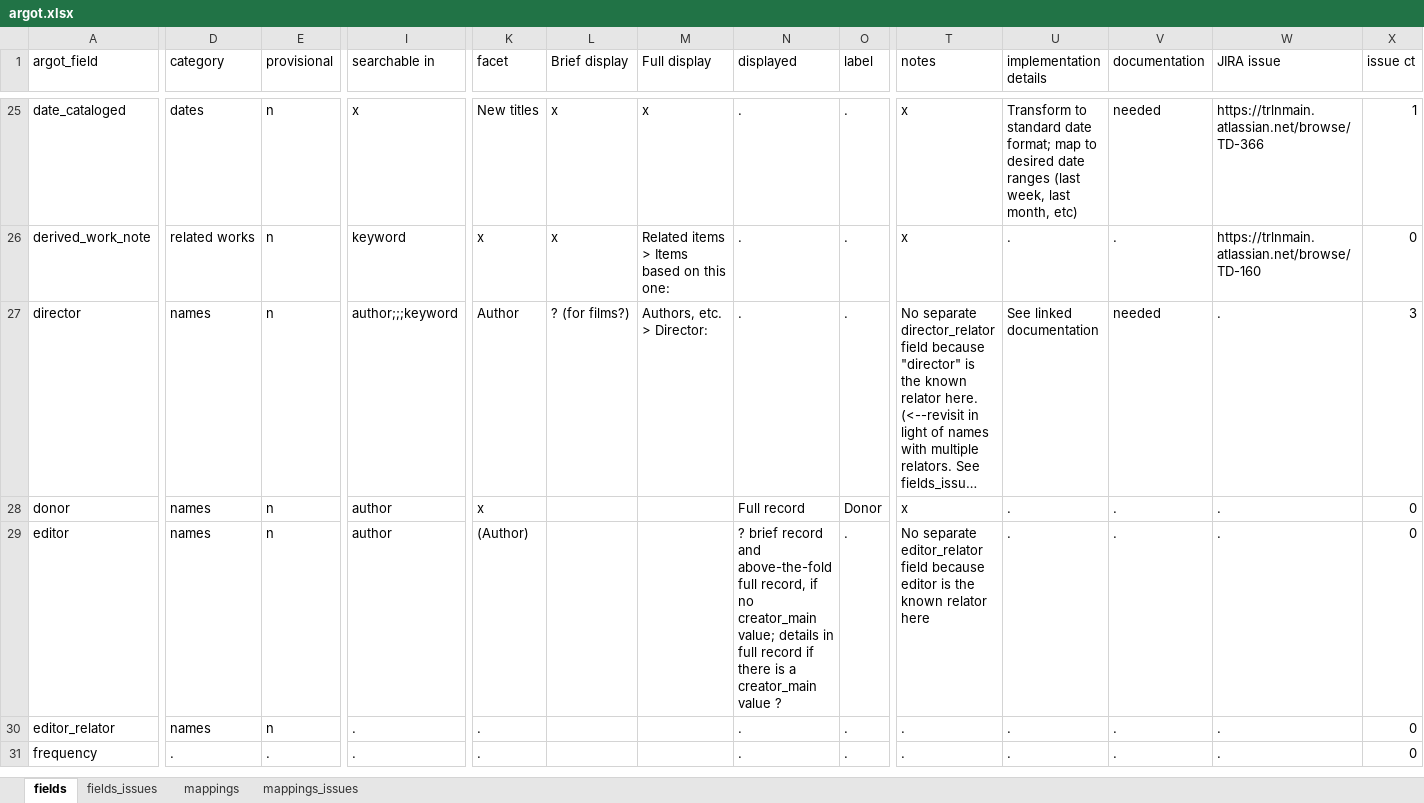
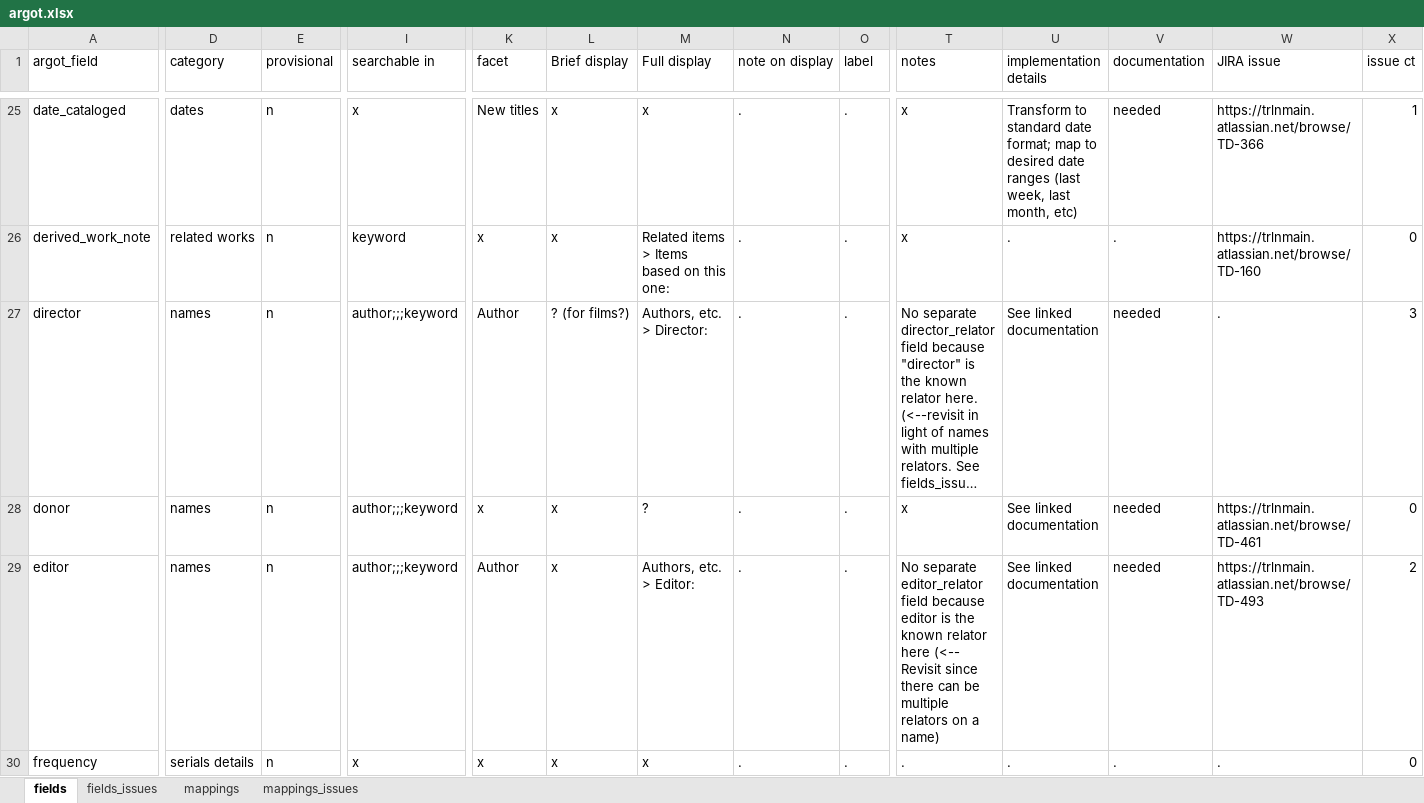
Before and after one commit to trln/data-documentation, an Excel workbook: argot/argot.xlsx, sheet fields, drawn as a sheet; only a part is shown, gaps mark what is left out; long unchanged cells end in …; values as stored, in another font and other column widths than the file's, no borders; table styles not drawn; removed rows and columns are numbered as before the commit, all else as after; rows hold the shown columns only; the diff covers the shown part only; the diff names each change by its address in the sheet, - before the commit and + after, or states it on an @@ line.

```diff
--- a/argot/argot.xlsx (sheet fields)
+++ b/argot/argot.xlsx (sheet fields)
-N1: displayed
+N1: note on display
-I28:I29 (searchable in): author
+I28:I29 (searchable in): author;;;keyword
-L28:L29 (Brief display): (empty)
+L28:L29 (Brief display): x
-M28 (Full display): (empty)
+M28 (Full display): ?
-N28 (note on display): Full record
+N28 (note on display): .
-O28 (label): Donor
+O28 (label): .
-U28:U29 (implementation details): .
+U28:U29 (implementation details): See linked documentation
-V28:V29 (documentation): .
+V28:V29 (documentation): needed
-W28 (JIRA issue): .
+W28 (JIRA issue): https://trlnmain.atlassian.net/browse/TD-461
-K29 (facet): (Author)
+K29 (facet): Author
-M29 (Full display): (empty)
+M29 (Full display): Authors, etc. > Editor:
-N29 (note on display): ? brief record and above-the-fold full record, if no creator_main value; details in full record if there is a creator_main value ?
+N29 (note on display): .
-T29 (notes): …relator here
+T29 (notes): …relator here (<-- Revisit since there can be multiple relators on a name)
-W29 (JIRA issue): .
+W29 (JIRA issue): https://trlnmain.atlassian.net/browse/TD-493
-X29 (issue ct): 0
+X29 (issue ct): 2
-row 30: editor_relator | names | n | . | . |  |  | . | . | . | . | . | . | 0
-D30 (category): .
+D30 (category): serials details
-E30 (provisional): .
+E30 (provisional): n
-I30 (searchable in): .
+I30 (searchable in): x
-K30 (facet): .
+K30 (facet): x
-L30 (Brief display): (empty)
+L30 (Brief display): x
-M30 (Full display): (empty)
+M30 (Full display): x
```
Also changed, not shown: 2 added rows, 572 edited cells and cell formats elsewhere in this sheet, sheet mappings, sheet fields_issues, sheet mappings_issues, argot/working_docs/notes_fields_table.xlsx, 5 other files.
